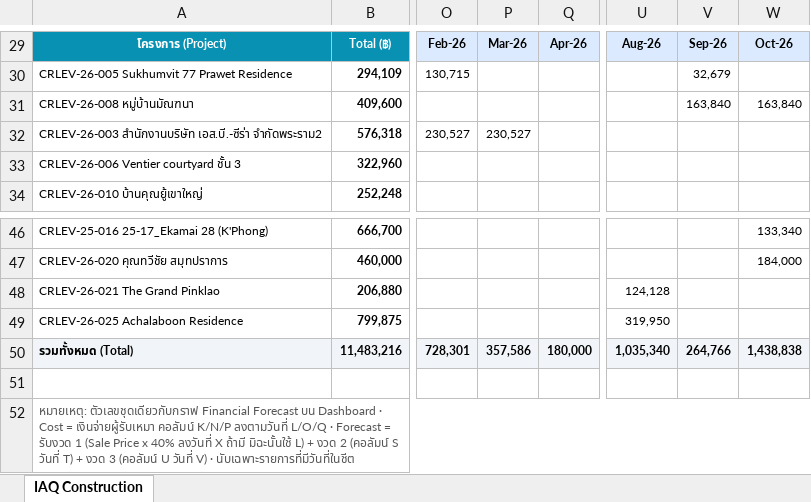
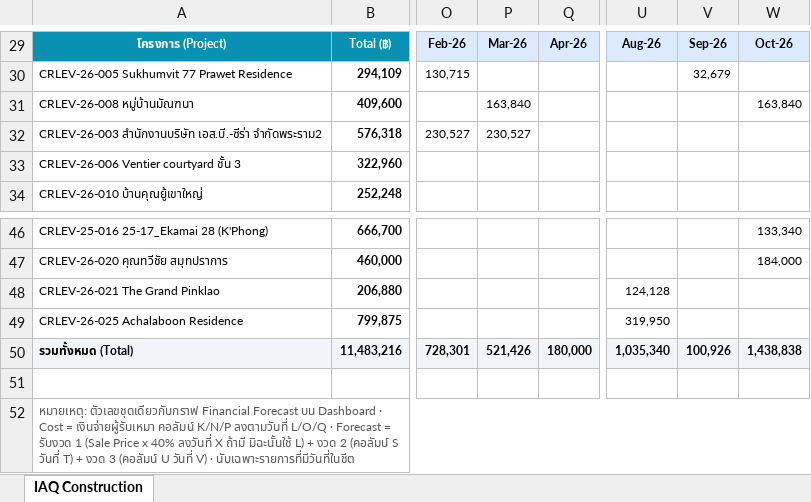
Before and after one commit to wyuwachotiphan-crypto/CM-Dashborad, an Excel workbook: Financial_Forecast.xlsx, sheet IAQ Construction, drawn as a sheet; only a part is shown, gaps mark what is left out; values as stored, in another font and other column widths than the file's, no borders; the diff names each change by its address in the sheet, - before the commit and + after, or states it on an @@ line.

```diff
--- a/Financial_Forecast.xlsx (sheet IAQ Construction)
+++ b/Financial_Forecast.xlsx (sheet IAQ Construction)
-P31: (empty)
+P31: 163,840
-V31: 163,840
+V31: (empty)
-P50: 357,586
+P50: 521,426
-V50: 264,766
+V50: 100,926
```
Also changed, not shown: 1 other file.
